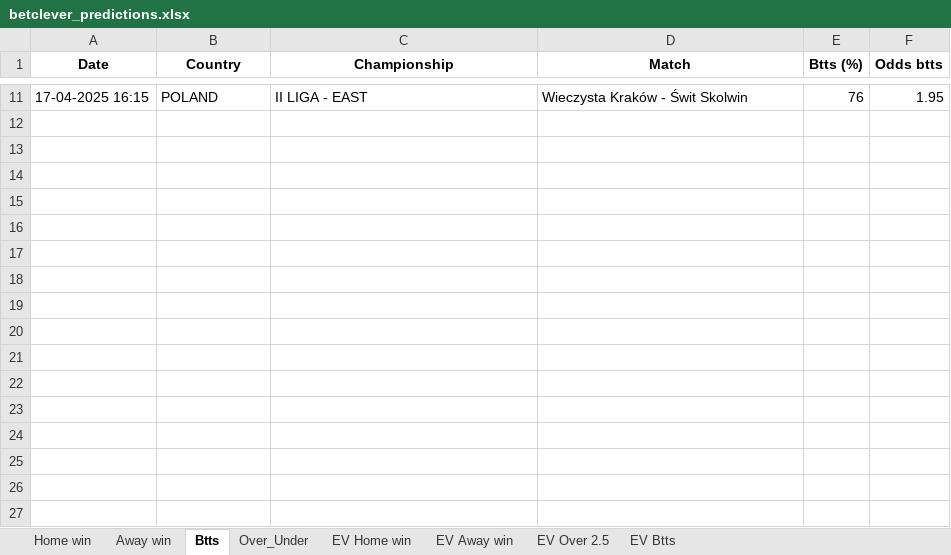
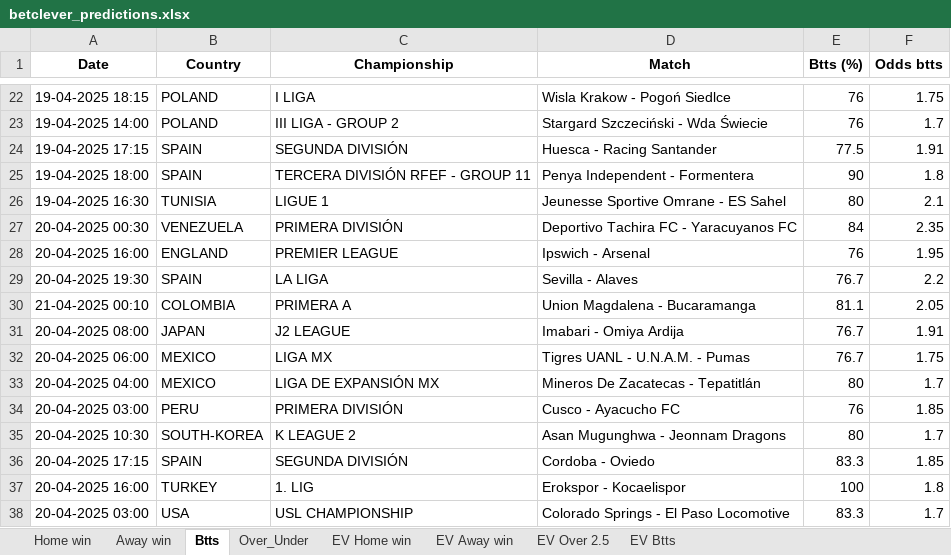
Before and after one commit to ZzZzZzZXCoo/soccer_predictions_scraper, an Excel workbook: scraper/data/betclever_predictions.xlsx, sheet Btts, drawn as a sheet; only a part is shown, gaps mark what is left out; values as stored, in another font and other column widths than the file's, no borders; addresses are those after the commit; the diff covers the shown part only; the diff names each change by its address in the sheet, - before the commit and + after, or states it on an @@ line.

```diff
--- a/scraper/data/betclever_predictions.xlsx (sheet Btts)
+++ b/scraper/data/betclever_predictions.xlsx (sheet Btts)
-A22 (Date): 17-04-2025 16:15
+A22 (Date): 19-04-2025 18:15
-C22 (Championship): II LIGA - EAST
+C22 (Championship): I LIGA
-D22 (Match): Wieczysta Kraków - Świt Skolwin
+D22 (Match): Wisla Krakow - Pogoń Siedlce
-F22 (Odds btts): 1.95
+F22 (Odds btts): 1.75
+row 23: 19-04-2025 14:00 | POLAND | III LIGA - GROUP 2 | Stargard Szczeciński - Wda Świecie | 76 | 1.7
+row 24: 19-04-2025 17:15 | SPAIN | SEGUNDA DIVISIÓN | Huesca - Racing Santander | 77.5 | 1.91
+row 25: 19-04-2025 18:00 | SPAIN | TERCERA DIVISIÓN RFEF - GROUP 11 | Penya Independent - Formentera | 90 | 1.8
+row 26: 19-04-2025 16:30 | TUNISIA | LIGUE 1 | Jeunesse Sportive Omrane - ES Sahel | 80 | 2.1
+row 27: 20-04-2025 00:30 | VENEZUELA | PRIMERA DIVISIÓN | Deportivo Tachira FC - Yaracuyanos FC | 84 | 2.35
+row 28: 20-04-2025 16:00 | ENGLAND | PREMIER LEAGUE | Ipswich - Arsenal | 76 | 1.95
+row 29: 20-04-2025 19:30 | SPAIN | LA LIGA | Sevilla - Alaves | 76.7 | 2.2
+row 30: 21-04-2025 00:10 | COLOMBIA | PRIMERA A | Union Magdalena - Bucaramanga | 81.1 | 2.05
+row 31: 20-04-2025 08:00 | JAPAN | J2 LEAGUE | Imabari - Omiya Ardija | 76.7 | 1.91
+row 32: 20-04-2025 06:00 | MEXICO | LIGA MX | Tigres UANL - U.N.A.M. - Pumas | 76.7 | 1.75
+row 33: 20-04-2025 04:00 | MEXICO | LIGA DE EXPANSIÓN MX | Mineros De Zacatecas - Tepatitlán | 80 | 1.7
+row 34: 20-04-2025 03:00 | PERU | PRIMERA DIVISIÓN | Cusco - Ayacucho FC | 76 | 1.85
+row 35: 20-04-2025 10:30 | SOUTH-KOREA | K LEAGUE 2 | Asan Mugunghwa - Jeonnam Dragons | 80 | 1.7
+row 36: 20-04-2025 17:15 | SPAIN | SEGUNDA DIVISIÓN | Cordoba - Oviedo | 83.3 | 1.85
+row 37: 20-04-2025 16:00 | TURKEY | 1. LIG | Erokspor - Kocaelispor | 100 | 1.8
+row 38: 20-04-2025 03:00 | USA | USL CHAMPIONSHIP | Colorado Springs - El Paso Locomotive | 83.3 | 1.7
```
Also changed, not shown: 20 added rows and 9 removed rows elsewhere in this sheet, sheet EV Home win, sheet EV Btts, sheet EV Away win, sheet EV Over 2.5, sheet Over_Under, sheet Home win, 1 more sheet.
